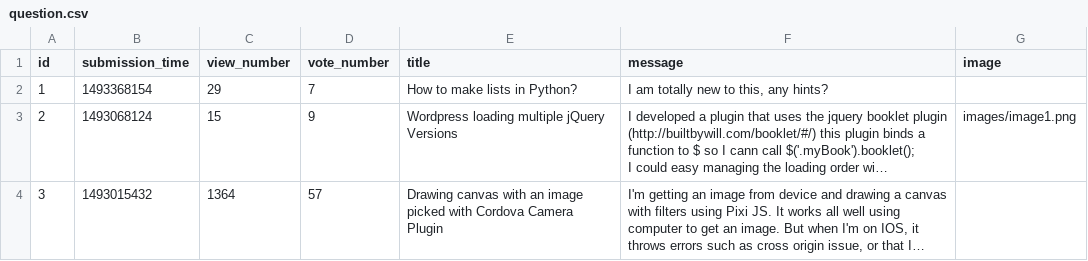
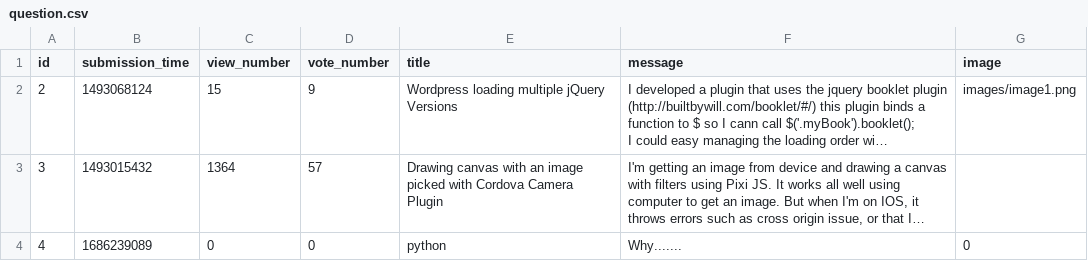
Before and after one commit to nikolawierzbowska/ASKmate_1, a CSV file: data/question.csv, drawn as a sheet; long unchanged cells end in …; removed rows and columns are numbered as before the commit, all else as after; the diff names each change by its address in the sheet, - before the commit and + after, or states it on an @@ line.

Commit message:
4. Sort questions done 5. Delete question done 6. Delete an answer - without - Deleting redirects to the question detail page

```diff
--- a/data/question.csv
+++ b/data/question.csv
-row 2: 1 | 1493368154 | 29 | 7 | How to make lists in Python? | I am totally new to this, any hints?
+row 4: 4 | 1686239089 | 0 | 0 | python | Why....... | 0
```
Also changed, not shown: 8 other files.
